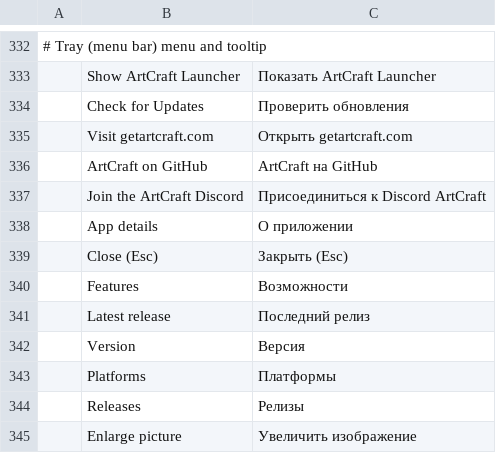
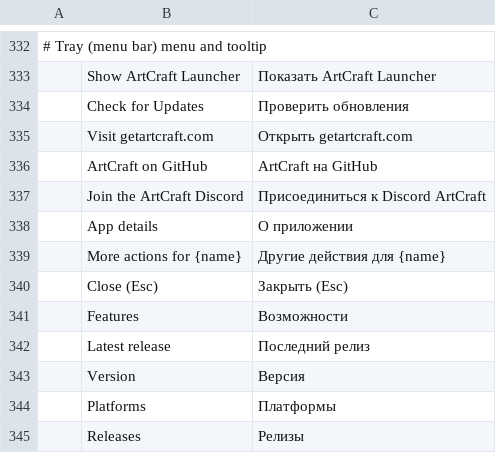
Before and after one commit to AJMakesStuff/craft-launcher, a TSV file: crates/ui-egui/src/i18n/ru.tsv, drawn as a sheet; only a part is shown, gaps mark what is left out; the shorter side is filled out with more unchanged rows; the diff names each change by its address in the sheet, - before the commit and + after, or states it on an @@ line.

Commit message:
Migrate Craft Launcher to egui 0.37 (#873)
* Migrate Launcher to egui 0.37 and preserve current-main behavior

* egui037: record final published pins and local qualification

* fix(ui): gate CJK language drawing until fonts are installed

* Document migrated launcher UI contracts and regression invariants

```diff
--- a/crates/ui-egui/src/i18n/ru.tsv
+++ b/crates/ui-egui/src/i18n/ru.tsv
+row 339:  | More actions for {name} | Другие действия для {name}
```
Also changed, not shown: crates/ui-egui/src/i18n/de.tsv, crates/ui-egui/src/i18n/es.tsv, 41 other files.
